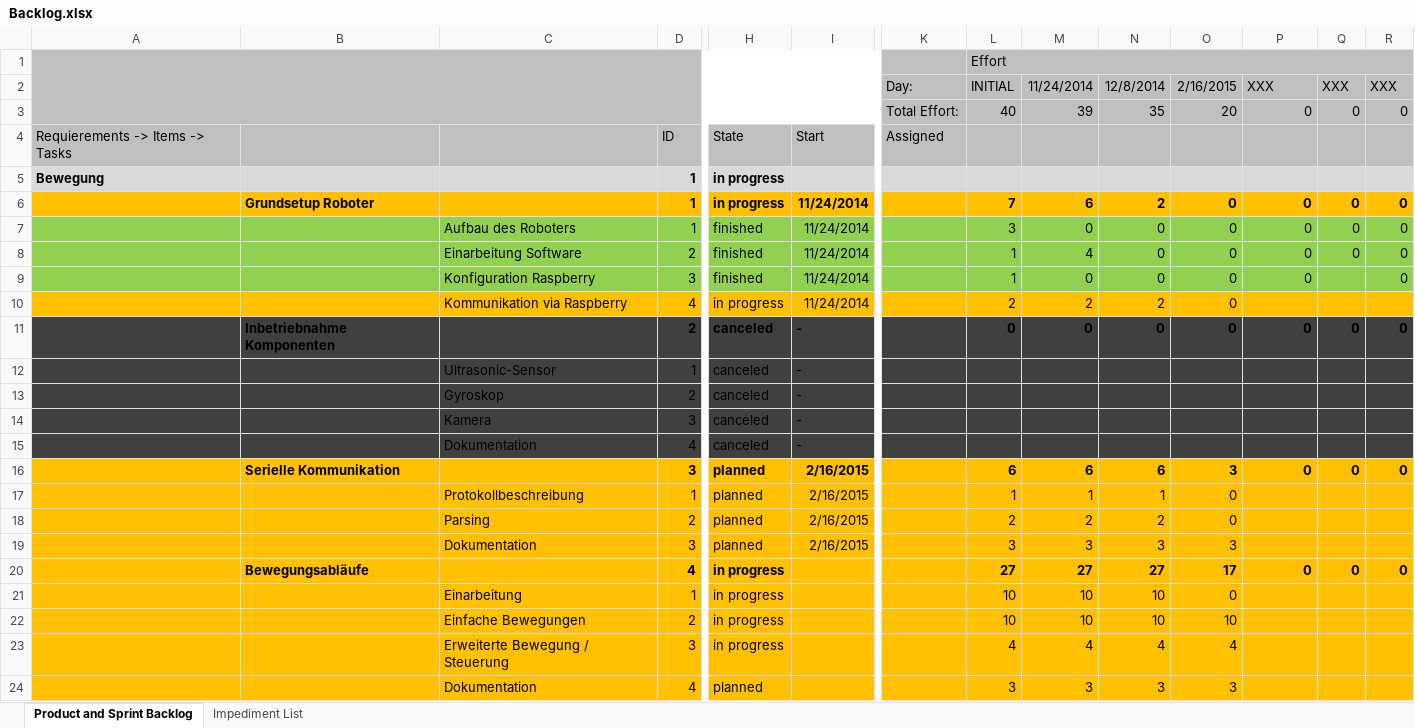
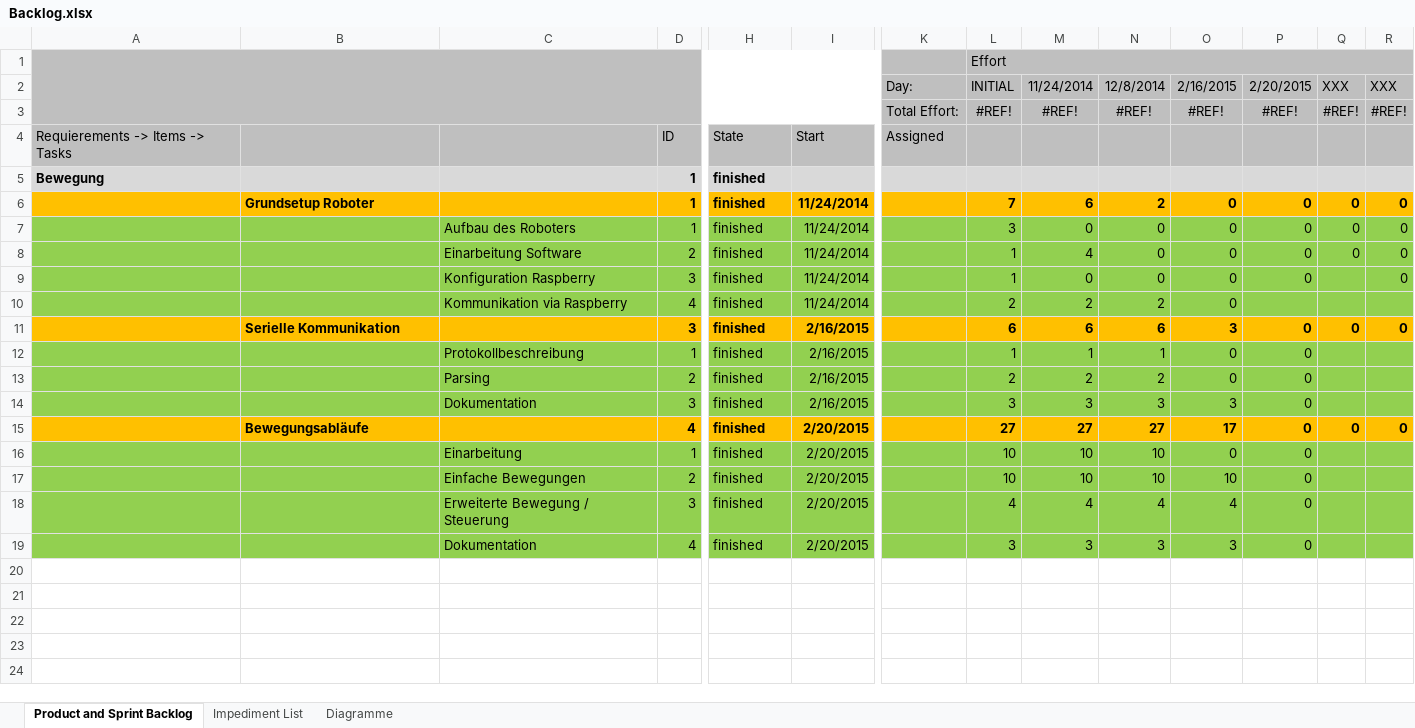
Before and after one commit to Pi-Labor-THK/TI-ST-Hexy-Motion, an Excel workbook: Backlog.xlsx, sheet Product and Sprint Backlog, drawn as a sheet; only a part is shown, gaps mark what is left out; values as stored, in another font and other column widths than the file's, no borders; removed rows and columns are numbered as before the commit, all else as after; rows hold the shown columns only; the diff covers the shown part only; the diff names each change by its address in the sheet, - before the commit and + after, or states it on an @@ line.

```diff
--- a/Backlog.xlsx (sheet Product and Sprint Backlog)
+++ b/Backlog.xlsx (sheet Product and Sprint Backlog)
+sheet tab: Diagramme
-P2: XXX
+P2: 2/20/2015
-row 3:  |  |  |  |  |  | Total Effort: | 40 | 39 | 35 | 20 | 0 | 0 | 0
+row 3:  |  |  |  |  |  | Total Effort: | #REF! | #REF! | #REF! | #REF! | #REF! | #REF! | #REF!
-H5:H6: in progress
+H5:H6: finished
-A10:D10 fill: #FFC000
+A10:D10 fill: #92D050
-H10: in progress
+H10: finished
-H10:R10 fill: #FFC000
+H10:R10 fill: #92D050
-row 11:  | Inbetriebnahme Komponenten |  | 2 | canceled | - |  | 0 | 0 | 0 | 0 | 0 | 0 | 0
-row 12:  |  | Ultrasonic-Sensor | 1 | canceled | -
-row 13:  |  | Gyroskop | 2 | canceled | -
-row 14:  |  | Kamera | 3 | canceled | -
-row 15:  |  | Dokumentation | 4 | canceled | -
-H11:H14: planned
+H11:H14: finished
-A12:D14 fill: #FFC000
+A12:D14 fill: #92D050
-H12:R14 fill: #FFC000
+H12:R14 fill: #92D050
-P12:P14: (empty)
+P12:P14: 0
-H15:H18: in progress
+H15:H18: finished
-I15:I19: (empty)
+I15:I19: 2/20/2015
-A16:D19 fill: #FFC000
+A16:D19 fill: #92D050
-H16:R19 fill: #FFC000
+H16:R19 fill: #92D050
-P16:P19: (empty)
+P16:P19: 0
-H19: planned
+H19: finished
```
Also changed, not shown: cell formats elsewhere in this sheet, formulas that keep their value, charts or pictures, 21 other files.
